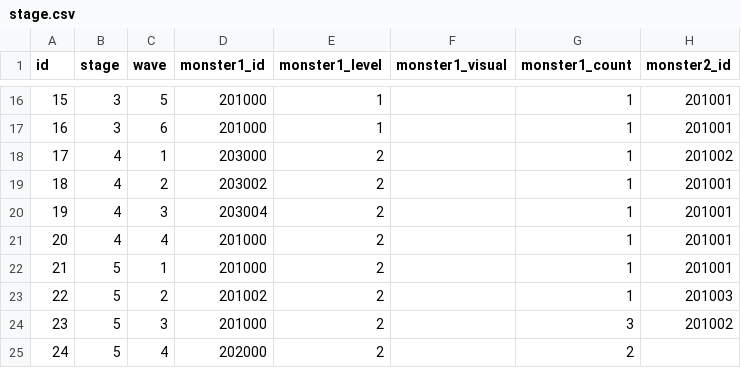
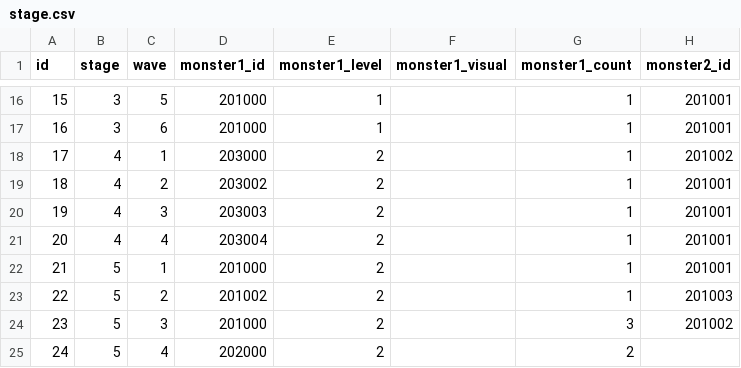
Before and after one commit to planetarium/NineChronicles, a CSV file: nekoyume/Assets/Resources/DataTable/stage.csv, drawn as a sheet; only a part is shown, gaps mark what is left out; the diff names each change by its address in the sheet, - before the commit and + after, or states it on an @@ line.

Commit message:
add pigs to the stage - 203003 - 203005

```diff
--- a/nekoyume/Assets/Resources/DataTable/stage.csv
+++ b/nekoyume/Assets/Resources/DataTable/stage.csv
-D20 (monster1_id): 203004
+D20 (monster1_id): 203003
-D21 (monster1_id): 201000
+D21 (monster1_id): 203004
```
